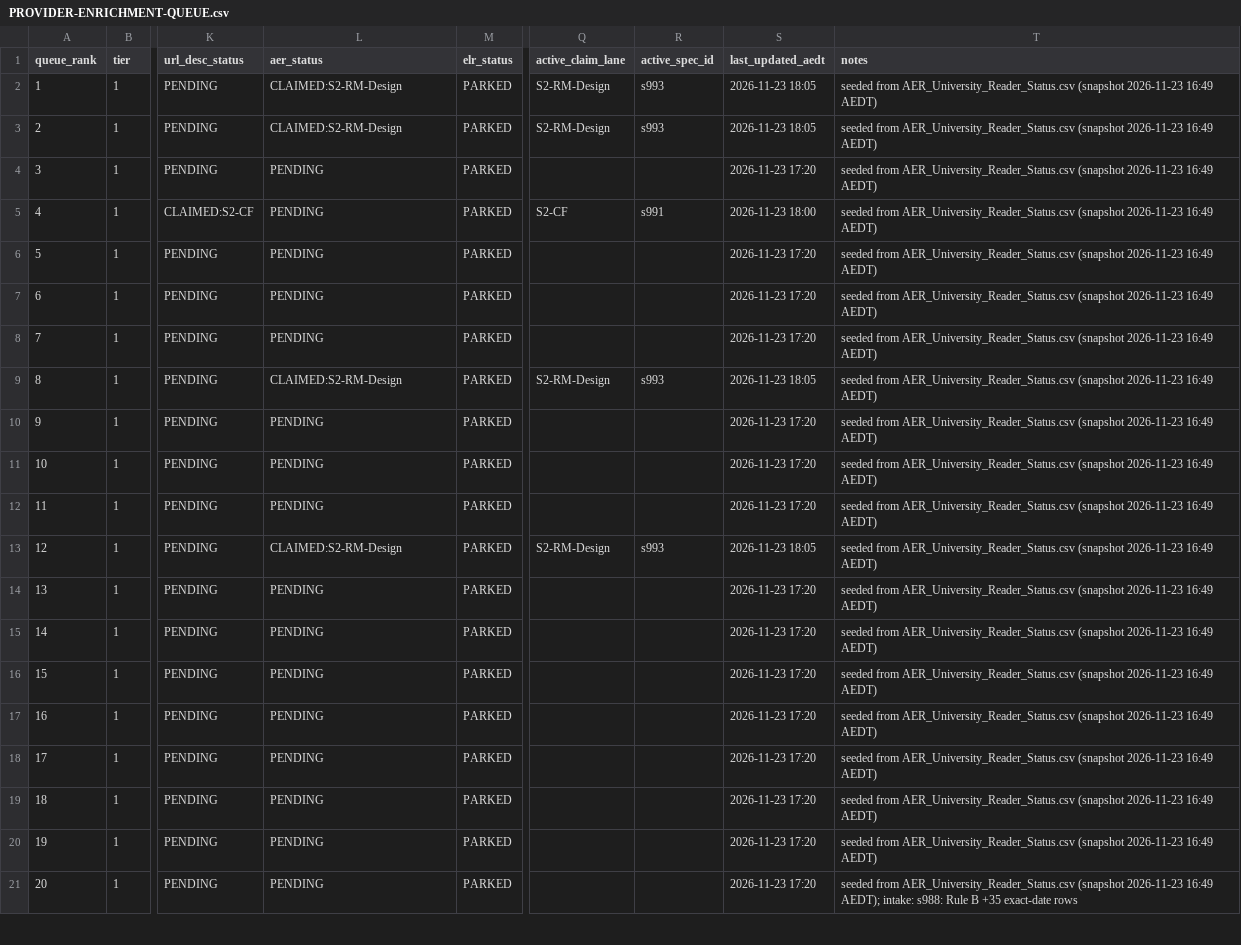
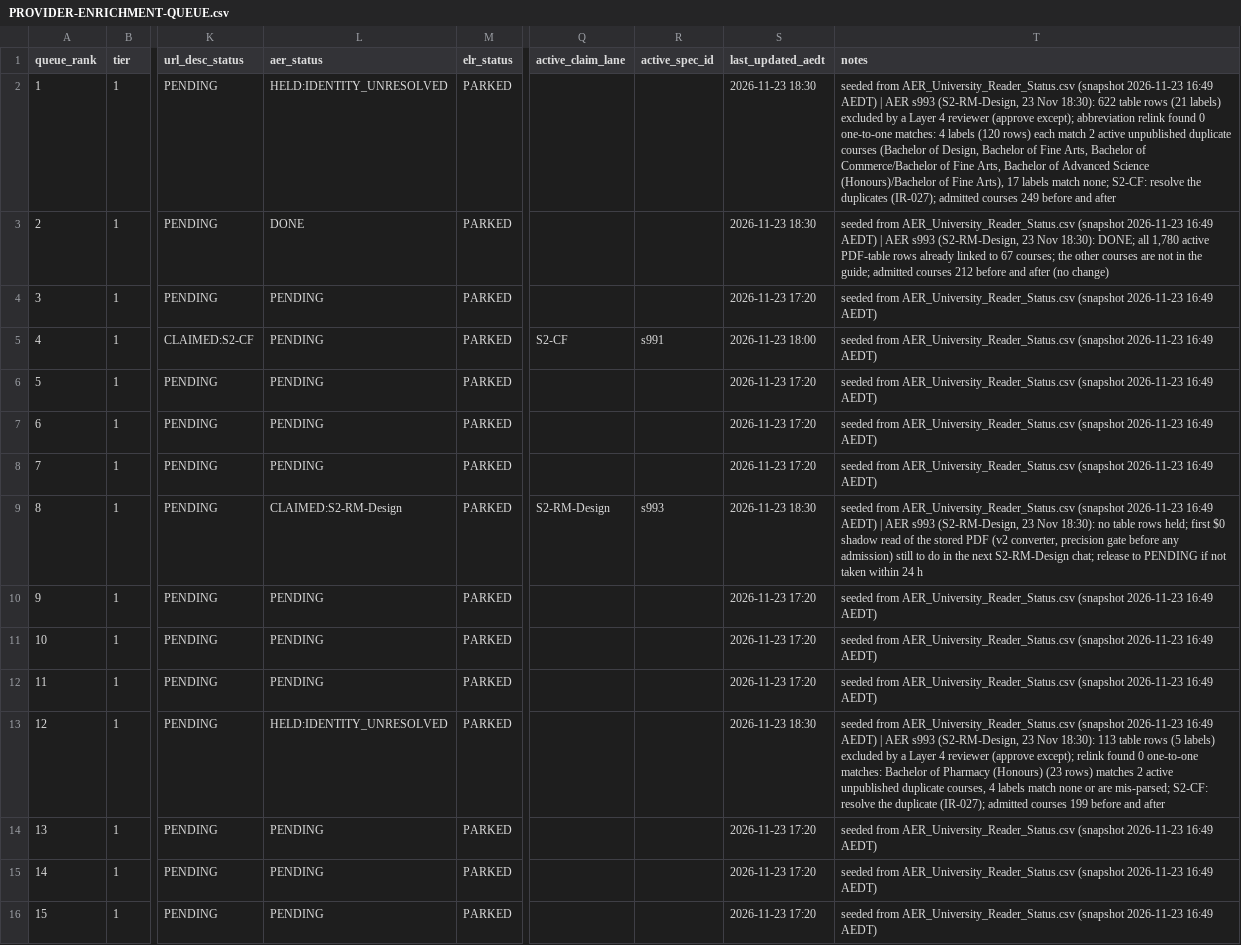
Before and after one commit to msinghbs-ai/coursefinder-admin, a CSV file: docs/monitoring/PROVIDER-ENRICHMENT-QUEUE.csv, drawn as a sheet; only a part is shown, gaps mark what is left out; the shorter side is filled out with more unchanged rows; the diff names each change by its address in the sheet, - before the commit and + after, or states it on an @@ line.

```diff
--- a/docs/monitoring/PROVIDER-ENRICHMENT-QUEUE.csv
+++ b/docs/monitoring/PROVIDER-ENRICHMENT-QUEUE.csv
-L2 (aer_status): CLAIMED:S2-RM-Design
+L2 (aer_status): HELD:IDENTITY_UNRESOLVED
-Q2:Q3 (active_claim_lane): S2-RM-Design
+Q2:Q3 (active_claim_lane): (empty)
-R2:R3 (active_spec_id): s993
+R2:R3 (active_spec_id): (empty)
-S2:S3 (last_updated_aedt): 2026-11-23 18:05
+S2:S3 (last_updated_aedt): 2026-11-23 18:30
-T2 (notes): …16:49 AEDT)
+T2 (notes): …16:49 AEDT) | AER s993 (S2-RM-Design, 23 Nov 18:30): 622 table rows (21 labels) excluded by a Layer 4 reviewer (approve except); abbreviation relink found 0 one-to-one matches: 4 labels (120 rows) each match 2 active unpublished duplicate courses (Bachelor of Design, Bachelor of Fine Arts, Bachelor of Commerce/Bachelor of Fine Arts, Bachelor of Advanced Science (Honours)/Bachelor of Fine Arts), 17 labels match none; S2-CF: resolve the duplicates (IR-027); admitted courses 249 before and after
-L3 (aer_status): CLAIMED:S2-RM-Design
+L3 (aer_status): DONE
-T3 (notes): …16:49 AEDT)
+T3 (notes): …16:49 AEDT) | AER s993 (S2-RM-Design, 23 Nov 18:30): DONE; all 1,780 active PDF-table rows already linked to 67 courses; the other courses are not in the guide; admitted courses 212 before and after (no change)
-S9 (last_updated_aedt): 2026-11-23 18:05
+S9 (last_updated_aedt): 2026-11-23 18:30
-T9 (notes): …16:49 AEDT)
+T9 (notes): …16:49 AEDT) | AER s993 (S2-RM-Design, 23 Nov 18:30): no table rows held; first $0 shadow read of the stored PDF (v2 converter, precision gate before any admission) still to do in the next S2-RM-Design chat; release to PENDING if not taken within 24 h
-L13 (aer_status): CLAIMED:S2-RM-Design
+L13 (aer_status): HELD:IDENTITY_UNRESOLVED
-Q13 (active_claim_lane): S2-RM-Design
+Q13 (active_claim_lane): (empty)
-R13 (active_spec_id): s993
+R13 (active_spec_id): (empty)
-S13 (last_updated_aedt): 2026-11-23 18:05
+S13 (last_updated_aedt): 2026-11-23 18:30
-T13 (notes): …16:49 AEDT)
+T13 (notes): …16:49 AEDT) | AER s993 (S2-RM-Design, 23 Nov 18:30): 113 table rows (5 labels) excluded by a Layer 4 reviewer (approve except); relink found 0 one-to-one matches: Bachelor of Pharmacy (Honours) (23 rows) matches 2 active unpublished duplicate courses, 4 labels match none or are mis-parsed; S2-CF: resolve the duplicate (IR-027); admitted courses 199 before and after
```
Also changed, not shown: docs/Roadmap/2026-01/ROADMAP-ENGAGEMENTS.csv, docs/integrations/INTERNAL-REQUESTS.csv, 3 other files.
